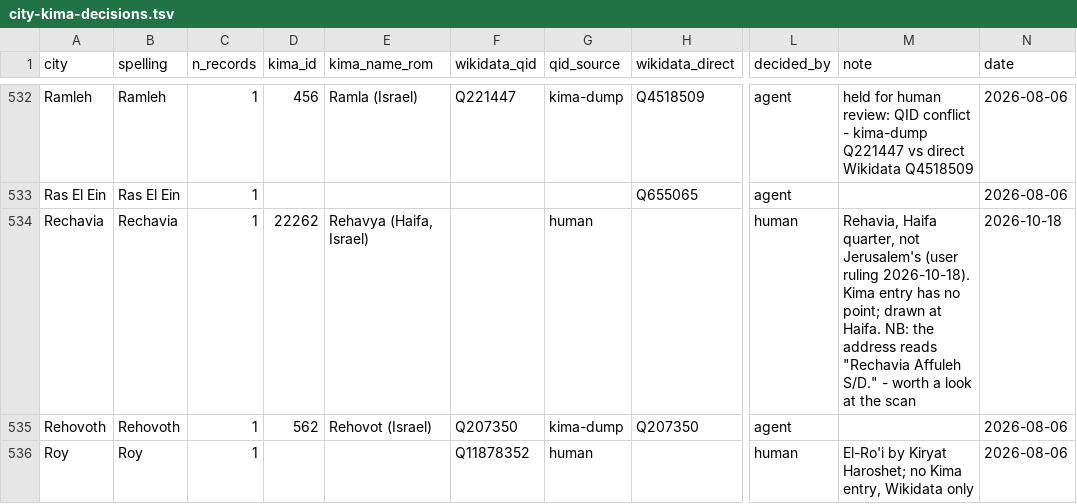
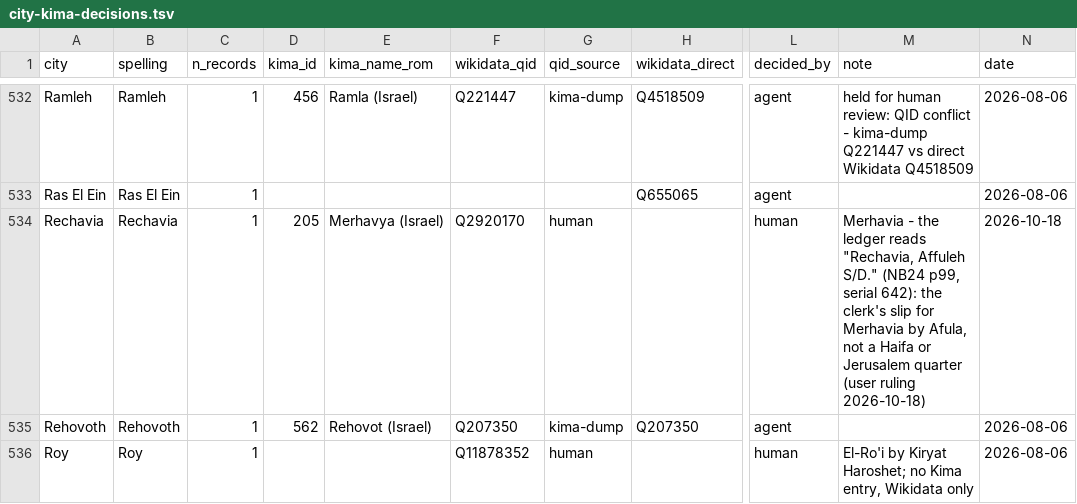
Before and after one commit to sinairusinek/Hospital-Registers, a TSV file: kimatch/city-kima-decisions.tsv, drawn as a sheet; only a part is shown, gaps mark what is left out; the diff names each change by its address in the sheet, - before the commit and + after, or states it on an @@ line.

```diff
--- a/kimatch/city-kima-decisions.tsv
+++ b/kimatch/city-kima-decisions.tsv
-D534 (kima_id): 22262
+D534 (kima_id): 205
-E534 (kima_name_rom): Rehavya (Haifa, Israel)
+E534 (kima_name_rom): Merhavya (Israel)
-F534 (wikidata_qid): (empty)
+F534 (wikidata_qid): Q2920170
-M534 (note): Rehavia, Haifa quarter, not Jerusalem's (user ruling 2026-10-18). Kima entry has no point; drawn at Haifa. NB: the address reads "Rechavia Affuleh S/D." - worth a look at the scan
+M534 (note): Merhavia - the ledger reads "Rechavia, Affuleh S/D." (NB24 p99, serial 642): the clerk's slip for Merhavia by Afula, not a Haifa or Jerusalem quarter (user ruling 2026-10-18)
```
Also changed, not shown: data/public/place-coords.tsv, kimatch/furas-rulings.tsv, 2 other files.
